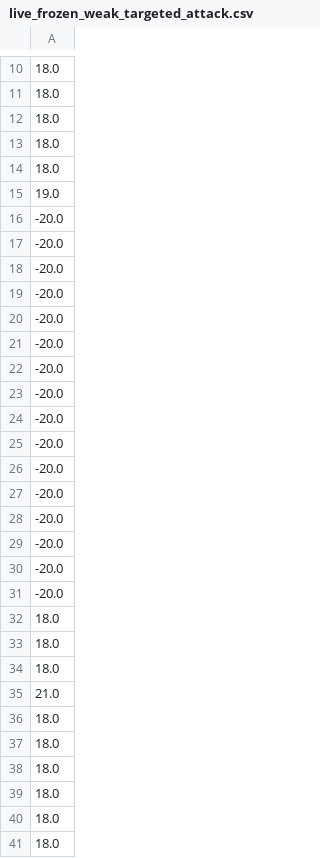
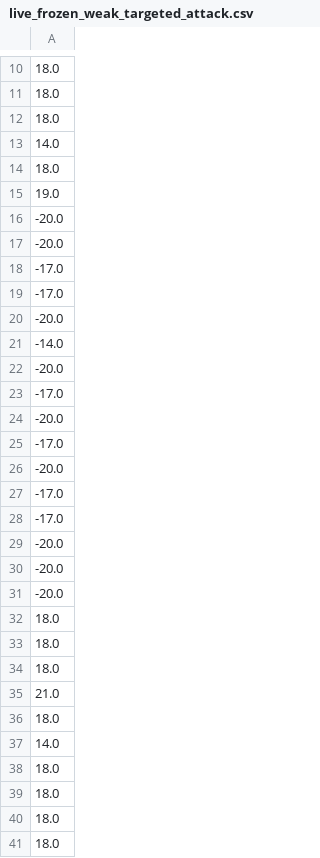
Before and after one commit to nwpuhkp/LiveAttackDrl, a CSV file: PongDqn/data_select/live_attack_test_data/live_frozen_weak_targeted_attack.csv, drawn as a sheet; only a part is shown, gaps mark what is left out.

```diff
--- a/PongDqn/data_select/live_attack_test_data/live_frozen_weak_targeted_attack.csv
+++ b/PongDqn/data_select/live_attack_test_data/live_frozen_weak_targeted_attack.csv
@@ -12,3 +12,3 @@
 18.0
-18.0
+14.0
 18.0
@@ -17,13 +17,13 @@
 -20.0
+-17.0
+-17.0
 -20.0
+-14.0
 -20.0
+-17.0
 -20.0
+-17.0
 -20.0
--20.0
--20.0
--20.0
--20.0
--20.0
--20.0
--20.0
+-17.0
+-17.0
 -20.0
@@ -36,3 +36,3 @@
 18.0
-18.0
+14.0
 18.0
```
Also changed, not shown: PongDqn/data_select/live_attack_test_data/live_frozen_un_targeted_attack.csv, 2 other files.
